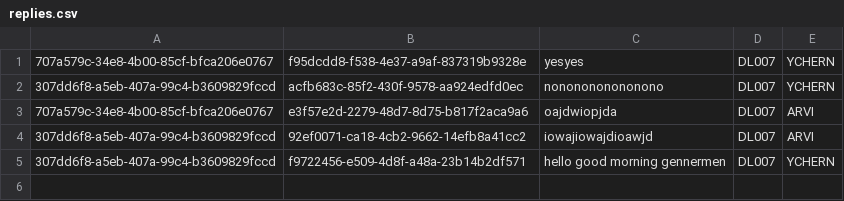
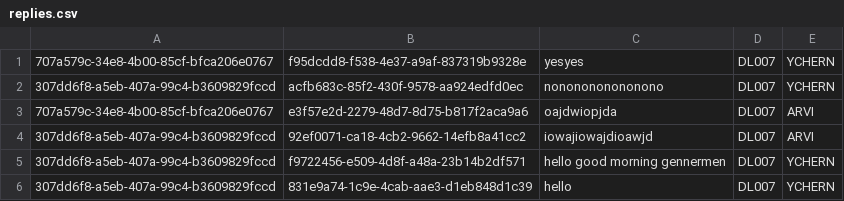
Before and after one commit to Thatguyfergy/CampApplicationAndManagementSystem-CAMS, a CSV file: csvfiles/replies.csv, drawn as a sheet.

```diff
--- a/csvfiles/replies.csv
+++ b/csvfiles/replies.csv
@@ -5 +5,2 @@
 307dd6f8-a5eb-407a-99c4-b3609829fccd,f9722456-e509-4d8f-a48a-23b14b2df571,hello good morning gennermen,DL007,YCHERN
+307dd6f8-a5eb-407a-99c4-b3609829fccd,831e9a74-1c9e-4cab-aae3-d1eb848d1c39,hello,DL007,YCHERN
```
Also changed, not shown: csvfiles/usersStudent.csv, 5 other files.
